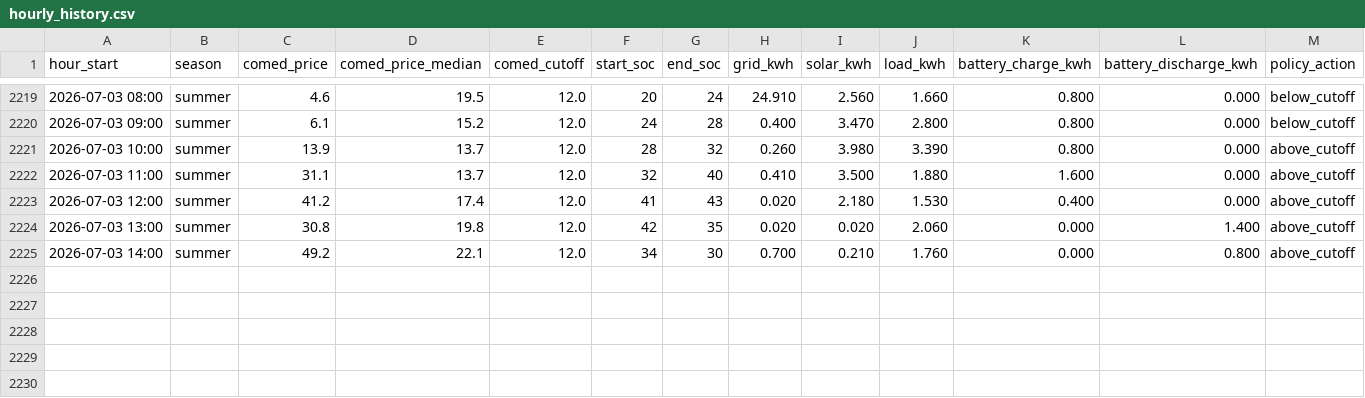
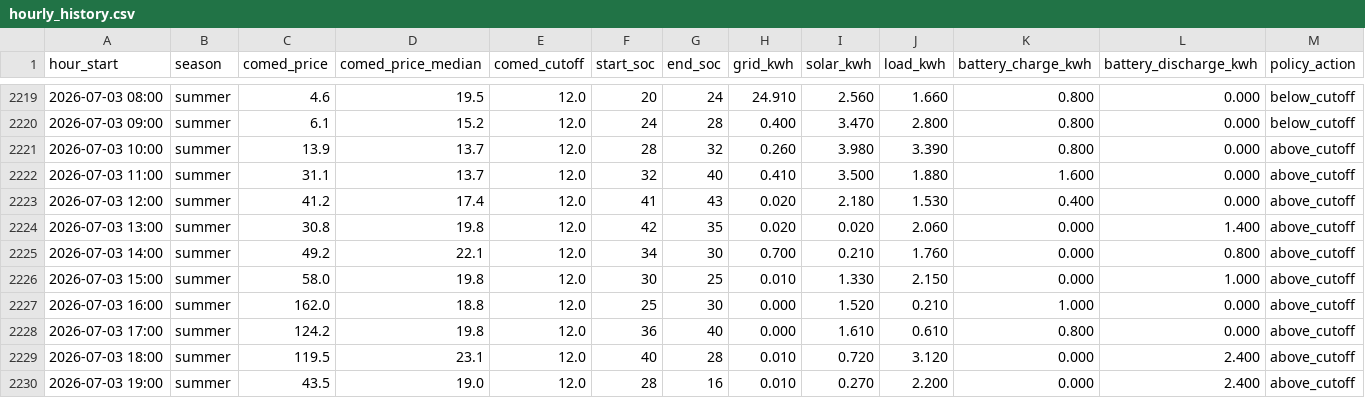
Before and after one commit to vosslab/battery-control, a CSV file: data/hourly_history.csv, drawn as a sheet; only a part is shown, gaps mark what is left out; rows hold the shown columns only; the diff names each change by its address in the sheet, - before the commit and + after, or states it on an @@ line.

Commit message:
Add 5 hourly data rows through 2026-07-03 19:00

```diff
--- a/data/hourly_history.csv
+++ b/data/hourly_history.csv
+row 2226: 2026-07-03 15:00 | summer | 58.0 | 19.8 | 12.0 | 30 | 25 | 0.010 | 1.330 | 2.150 | 0.000 | 1.000 | above_cutoff
+row 2227: 2026-07-03 16:00 | summer | 162.0 | 18.8 | 12.0 | 25 | 30 | 0.000 | 1.520 | 0.210 | 1.000 | 0.000 | above_cutoff
+row 2228: 2026-07-03 17:00 | summer | 124.2 | 19.8 | 12.0 | 36 | 40 | 0.000 | 1.610 | 0.610 | 0.800 | 0.000 | above_cutoff
+row 2229: 2026-07-03 18:00 | summer | 119.5 | 23.1 | 12.0 | 40 | 28 | 0.010 | 0.720 | 3.120 | 0.000 | 2.400 | above_cutoff
+row 2230: 2026-07-03 19:00 | summer | 43.5 | 19.0 | 12.0 | 28 | 16 | 0.010 | 0.270 | 2.200 | 0.000 | 2.400 | above_cutoff
```
